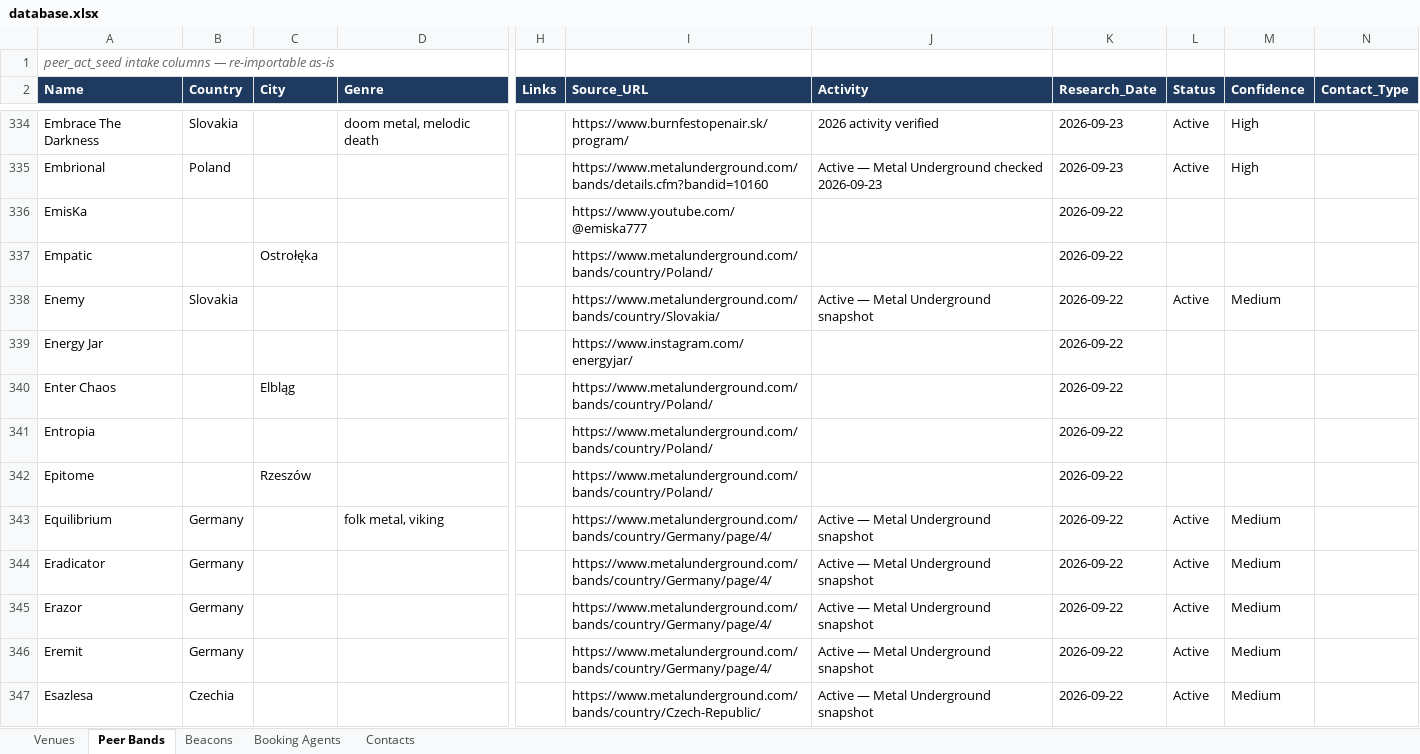
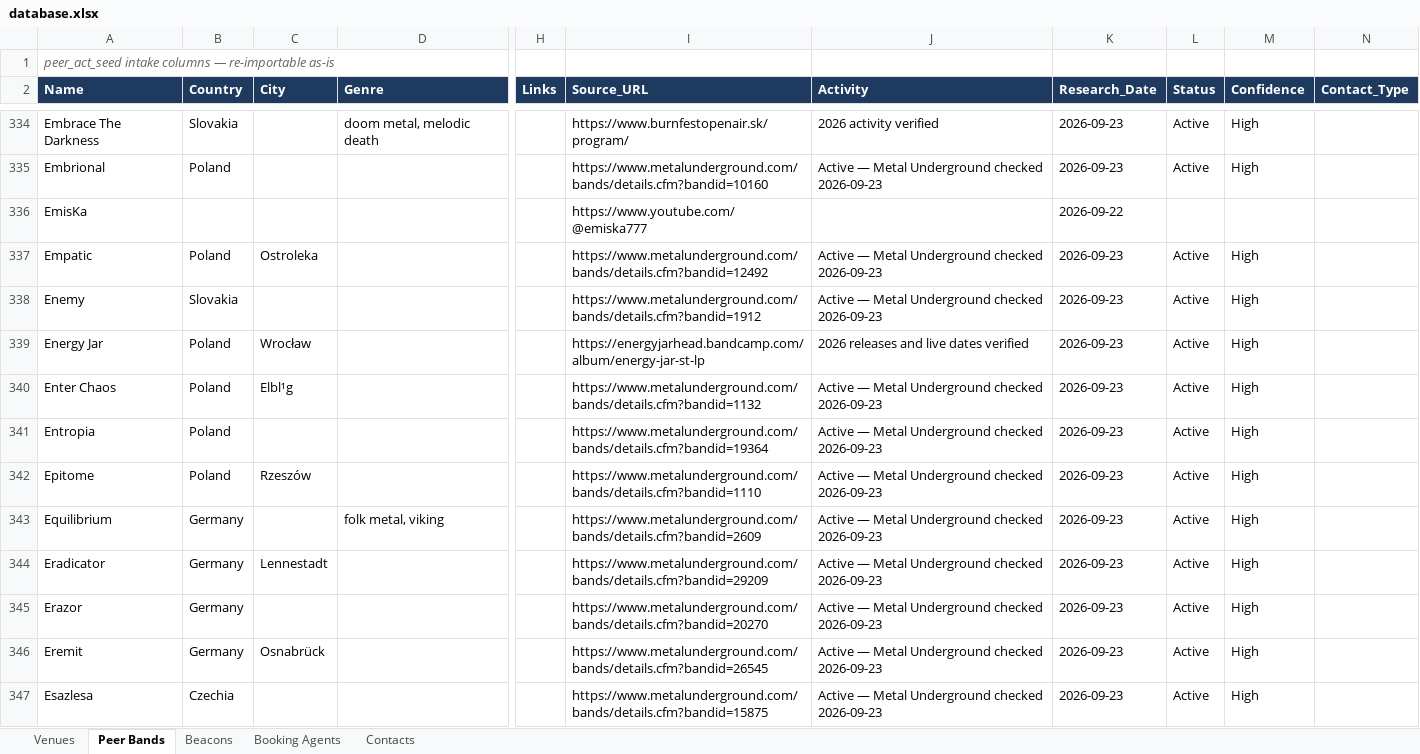
Before and after one commit to wojciechbator/crowdrelay-db, an Excel workbook: database.xlsx, sheet Peer Bands, drawn as a sheet; only a part is shown, gaps mark what is left out; values as stored, in another font and other column widths than the file's, no borders; the diff covers the shown part only; the diff names each change by its address in the sheet, - before the commit and + after, or states it on an @@ line.

```diff
--- a/database.xlsx (sheet Peer Bands)
+++ b/database.xlsx (sheet Peer Bands)
-B337 (Country): (empty)
+B337 (Country): Poland
-C337 (City): Ostrołęka
+C337 (City): Ostroleka
-I337 (Source_URL): https://www.metalunderground.com/bands/country/Poland/
+I337 (Source_URL): https://www.metalunderground.com/bands/details.cfm?bandid=12492
-J337 (Activity): (empty)
+J337 (Activity): Active — Metal Underground checked 2026-09-23
-K337:K347 (Research_Date): 2026-09-22
+K337:K347 (Research_Date): 2026-09-23
-L337 (Status): (empty)
+L337 (Status): Active
-M337 (Confidence): (empty)
+M337 (Confidence): High
-I338 (Source_URL): https://www.metalunderground.com/bands/country/Slovakia/
+I338 (Source_URL): https://www.metalunderground.com/bands/details.cfm?bandid=1912
-J338 (Activity): Active — Metal Underground snapshot
+J338 (Activity): Active — Metal Underground checked 2026-09-23
-M338 (Confidence): Medium
+M338 (Confidence): High
-B339:B342 (Country): (empty)
+B339:B342 (Country): Poland
-C339 (City): (empty)
+C339 (City): Wrocław
-I339 (Source_URL): https://www.instagram.com/energyjar/
+I339 (Source_URL): https://energyjarhead.bandcamp.com/album/energy-jar-st-lp
-J339 (Activity): (empty)
+J339 (Activity): 2026 releases and live dates verified
-L339:L342 (Status): (empty)
+L339:L342 (Status): Active
-M339:M342 (Confidence): (empty)
+M339:M342 (Confidence): High
-C340 (City): Elbląg
+C340 (City): Elbl¹g
-I340 (Source_URL): https://www.metalunderground.com/bands/country/Poland/
+I340 (Source_URL): https://www.metalunderground.com/bands/details.cfm?bandid=1132
-J340:J342 (Activity): (empty)
+J340:J342 (Activity): Active — Metal Underground checked 2026-09-23
-I341 (Source_URL): https://www.metalunderground.com/bands/country/Poland/
+I341 (Source_URL): https://www.metalunderground.com/bands/details.cfm?bandid=19364
-I342 (Source_URL): https://www.metalunderground.com/bands/country/Poland/
+I342 (Source_URL): https://www.metalunderground.com/bands/details.cfm?bandid=1110
-I343 (Source_URL): https://www.metalunderground.com/bands/country/Germany/page/4/
+I343 (Source_URL): https://www.metalunderground.com/bands/details.cfm?bandid=2609
-J343:J347 (Activity): Active — Metal Underground snapshot
+J343:J347 (Activity): Active — Metal Underground checked 2026-09-23
-M343:M347 (Confidence): Medium
+M343:M347 (Confidence): High
-C344 (City): (empty)
+C344 (City): Lennestadt
-I344 (Source_URL): https://www.metalunderground.com/bands/country/Germany/page/4/
+I344 (Source_URL): https://www.metalunderground.com/bands/details.cfm?bandid=29209
-I345 (Source_URL): https://www.metalunderground.com/bands/country/Germany/page/4/
+I345 (Source_URL): https://www.metalunderground.com/bands/details.cfm?bandid=20270
-C346 (City): (empty)
+C346 (City): Osnabrück
-I346 (Source_URL): https://www.metalunderground.com/bands/country/Germany/page/4/
+I346 (Source_URL): https://www.metalunderground.com/bands/details.cfm?bandid=26545
-I347 (Source_URL): https://www.metalunderground.com/bands/country/Czech-Republic/
+I347 (Source_URL): https://www.metalunderground.com/bands/details.cfm?bandid=15875
```
Also changed, not shown: 178 edited cells elsewhere in this sheet, 1 other file.
